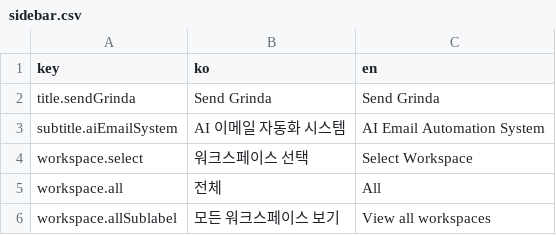
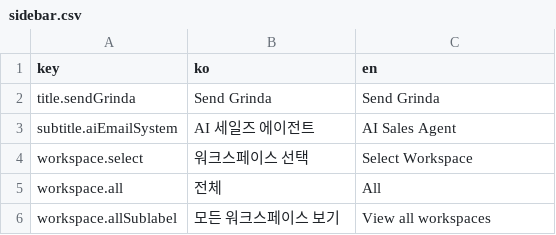
Before and after one commit to iyeaaa/loki-reference-skill, a CSV file: admin/locales/sidebar.csv, drawn as a sheet; only a part is shown.

```diff
--- a/admin/locales/sidebar.csv
+++ b/admin/locales/sidebar.csv
@@ -2,3 +2,3 @@ key,ko,en
 title.sendGrinda,Send Grinda,Send Grinda
-subtitle.aiEmailSystem,AI 이메일 자동화 시스템,AI Email Automation System
+subtitle.aiEmailSystem,AI 세일즈 에이전트,AI Sales Agent
 workspace.select,워크스페이스 선택,Select Workspace
```
Also changed, not shown: admin/locales/login.csv, 5 other files.
